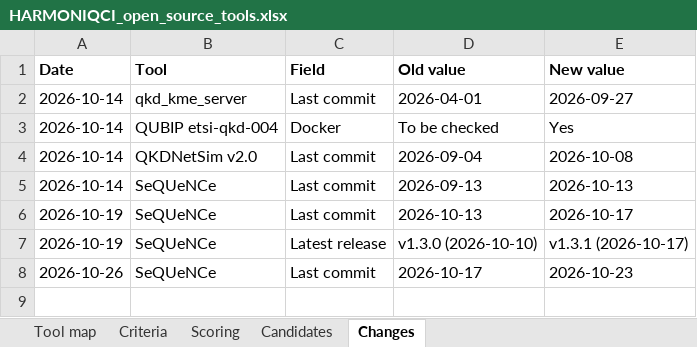
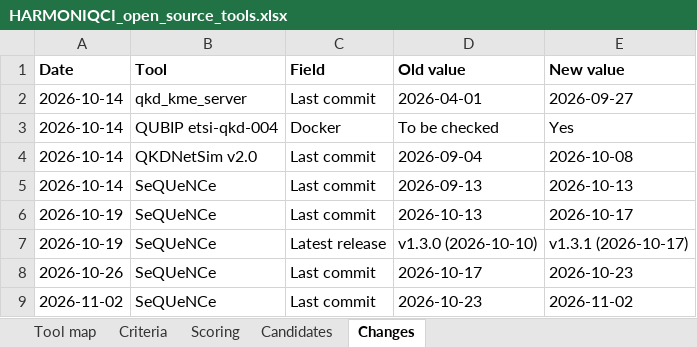
Before and after one commit to swtoskon33/harmoniqci-t51-monitor, an Excel workbook: data/HARMONIQCI_open_source_tools.xlsx, sheet Changes, drawn as a sheet; values as stored, in another font and other column widths than the file's, no borders; the diff names each change by its address in the sheet, - before the commit and + after, or states it on an @@ line.

```diff
--- a/data/HARMONIQCI_open_source_tools.xlsx (sheet Changes)
+++ b/data/HARMONIQCI_open_source_tools.xlsx (sheet Changes)
+row 9: 2026-11-02 | SeQUeNCe | Last commit | 2026-10-23 | 2026-11-02
```
Also changed, not shown: sheet Candidates, sheet Tool map, 1 other file.
